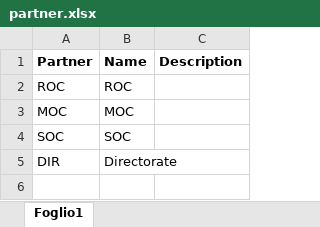
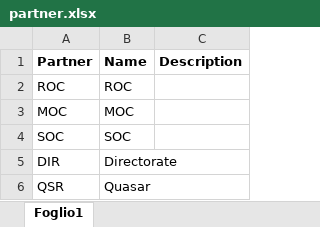
Before and after one commit to mcnigno/webtools, an Excel workbook: app/static/uploads/partner.xlsx, sheet Foglio1, drawn as a sheet; values as stored, in another font and other column widths than the file's, no borders; the diff names each change by its address in the sheet, - before the commit and + after, or states it on an @@ line.

Commit message:
fix to upload function

```diff
--- a/app/static/uploads/partner.xlsx (sheet Foglio1)
+++ b/app/static/uploads/partner.xlsx (sheet Foglio1)
+row 6: QSR | Quasar
```
Also changed, not shown: 2 other files.
